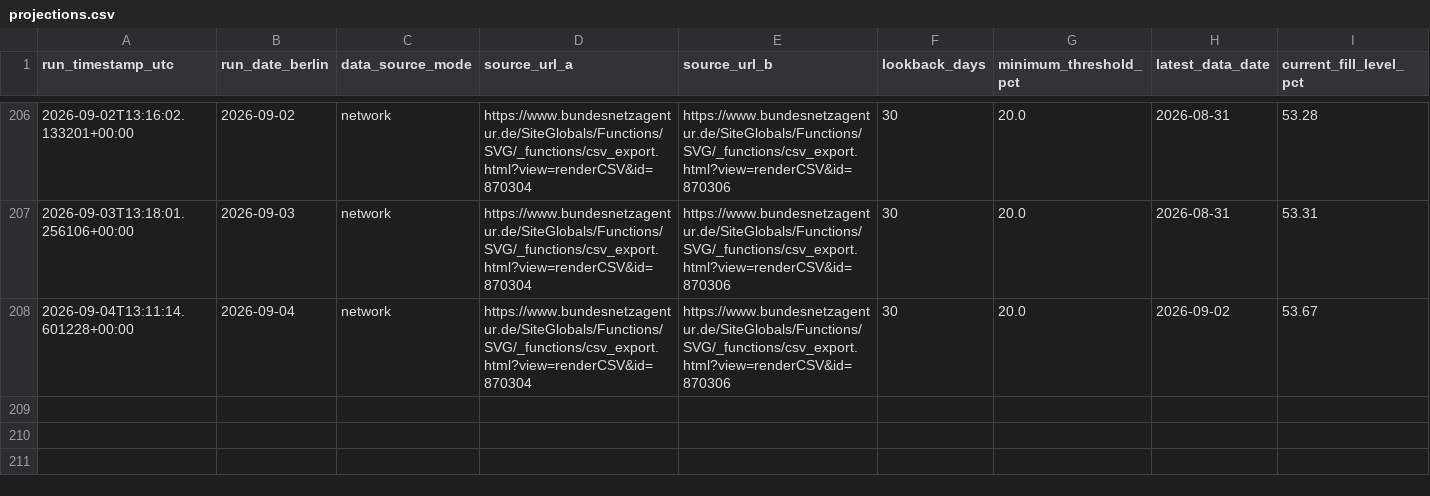
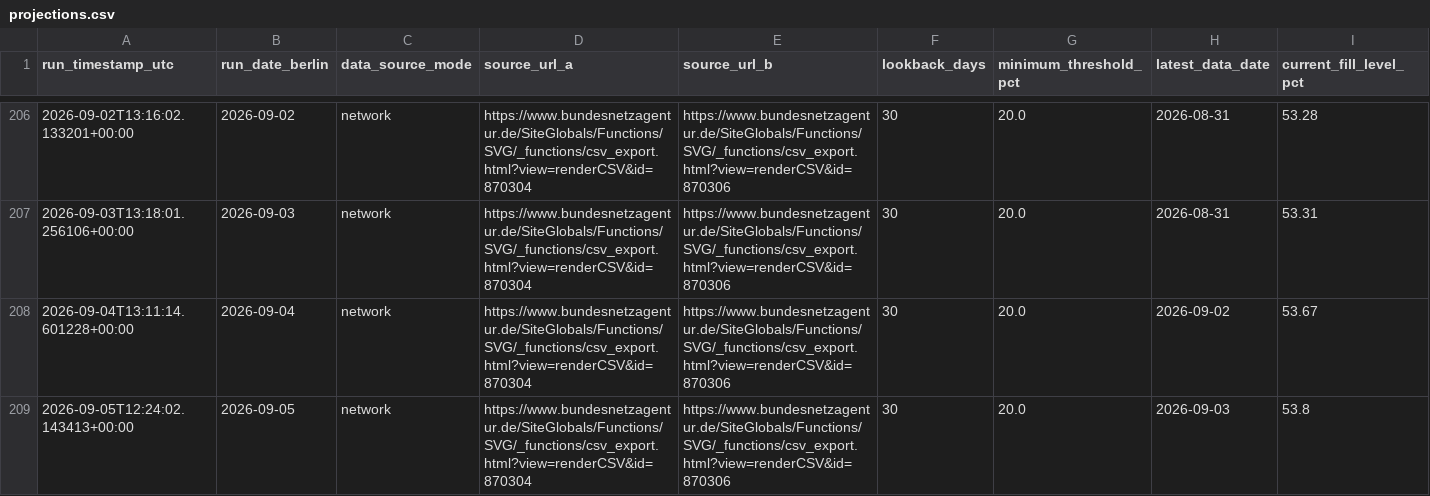
Before and after one commit to icrfornax/de-gas-storage-tracker-bnetza, a CSV file: data/projections.csv, drawn as a sheet; only a part is shown, gaps mark what is left out; rows hold the shown columns only; the diff names each change by its address in the sheet, - before the commit and + after, or states it on an @@ line.

```diff
--- a/data/projections.csv
+++ b/data/projections.csv
+row 209: 2026-09-05T12:24:02.143413+00:00 | 2026-09-05 | network | https://www.bundesnetzagentur.de/SiteGlobals/Functions/SVG/_functions/csv_export.html?view=renderCSV&id=870304 | https://www.bundesnetzagentur.de/SiteGlobals/Functions/SVG/_functions/csv_export.html?view=renderCSV&id=870306 | 30 | 20.0 | 2026-09-03 | 53.8
```
Also changed, not shown: data/bnetza_cache.csv, data/eu_storage.csv, 2 other files.
